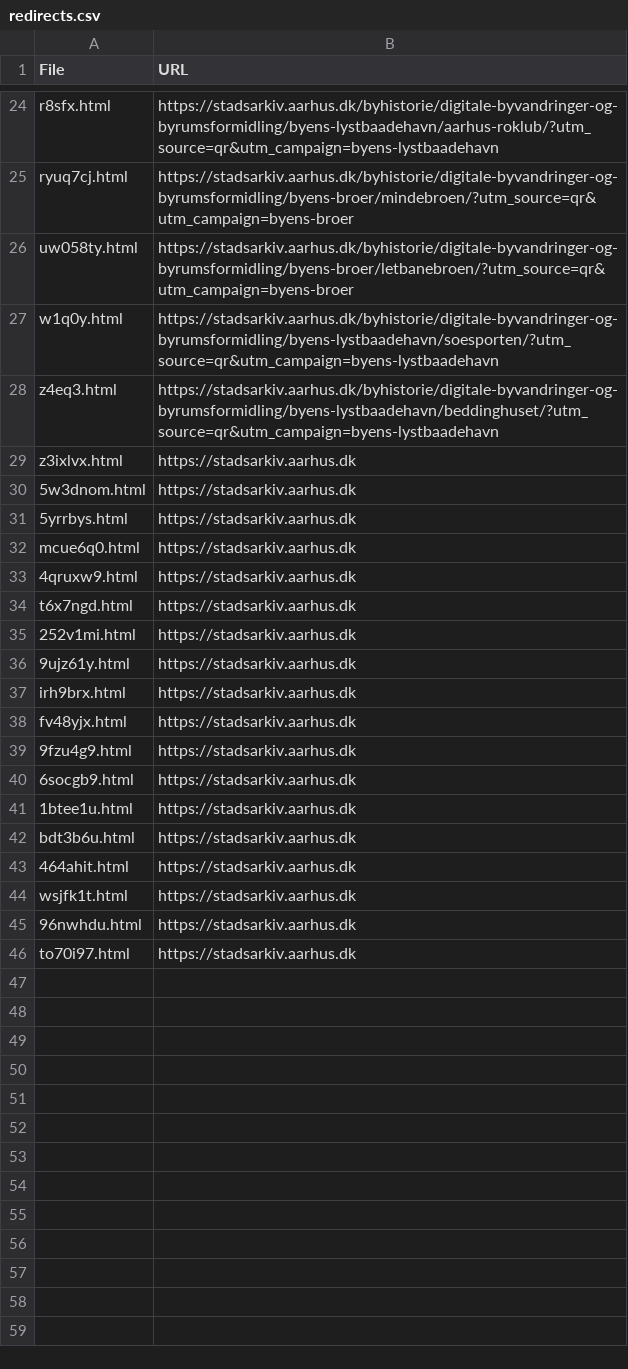
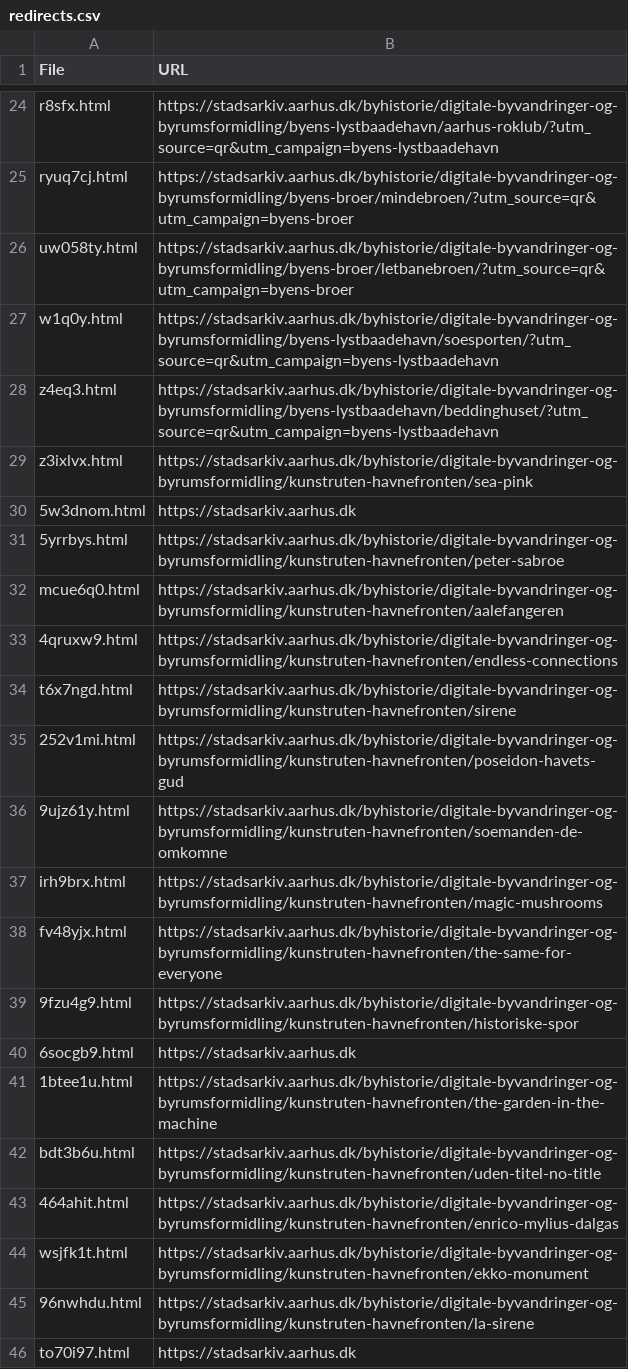
Before and after one commit to aarhusstadsarkiv/permanent-urls, a CSV file: bin/redirects.csv, drawn as a sheet; only a part is shown, gaps mark what is left out.

Commit message:
update redirects

```diff
--- a/bin/redirects.csv
+++ b/bin/redirects.csv
@@ -28,19 +28,19 @@ w1q0y.html,https://stadsarkiv.aarhus.dk/byhistorie/digitale-byvandringer-og-byru
 z4eq3.html,https://stadsarkiv.aarhus.dk/byhistorie/digitale-byvandringer-og-byrumsformidling/byens-lystbaadehavn/beddinghuset/?utm_source=qr&utm_campaign=byens-lystbaadehavn
-z3ixlvx.html,https://stadsarkiv.aarhus.dk
+z3ixlvx.html,https://stadsarkiv.aarhus.dk/byhistorie/digitale-byvandringer-og-byrumsformidling/kunstruten-havnefronten/sea-pink
 5w3dnom.html,https://stadsarkiv.aarhus.dk
-5yrrbys.html,https://stadsarkiv.aarhus.dk
-mcue6q0.html,https://stadsarkiv.aarhus.dk
-4qruxw9.html,https://stadsarkiv.aarhus.dk
-t6x7ngd.html,https://stadsarkiv.aarhus.dk
-252v1mi.html,https://stadsarkiv.aarhus.dk
-9ujz61y.html,https://stadsarkiv.aarhus.dk
-irh9brx.html,https://stadsarkiv.aarhus.dk
-fv48yjx.html,https://stadsarkiv.aarhus.dk
-9fzu4g9.html,https://stadsarkiv.aarhus.dk
+5yrrbys.html,https://stadsarkiv.aarhus.dk/byhistorie/digitale-byvandringer-og-byrumsformidling/kunstruten-havnefronten/peter-sabroe
+mcue6q0.html,https://stadsarkiv.aarhus.dk/byhistorie/digitale-byvandringer-og-byrumsformidling/kunstruten-havnefronten/aalefangeren
+4qruxw9.html,https://stadsarkiv.aarhus.dk/byhistorie/digitale-byvandringer-og-byrumsformidling/kunstruten-havnefronten/endless-connections
+t6x7ngd.html,https://stadsarkiv.aarhus.dk/byhistorie/digitale-byvandringer-og-byrumsformidling/kunstruten-havnefronten/sirene
+252v1mi.html,https://stadsarkiv.aarhus.dk/byhistorie/digitale-byvandringer-og-byrumsformidling/kunstruten-havnefronten/poseidon-havets-gud
+9ujz61y.html,https://stadsarkiv.aarhus.dk/byhistorie/digitale-byvandringer-og-byrumsformidling/kunstruten-havnefronten/soemanden-de-omkomne
+irh9brx.html,https://stadsarkiv.aarhus.dk/byhistorie/digitale-byvandringer-og-byrumsformidling/kunstruten-havnefronten/magic-mushrooms
+fv48yjx.html,https://stadsarkiv.aarhus.dk/byhistorie/digitale-byvandringer-og-byrumsformidling/kunstruten-havnefronten/the-same-for-everyone
+9fzu4g9.html,https://stadsarkiv.aarhus.dk/byhistorie/digitale-byvandringer-og-byrumsformidling/kunstruten-havnefronten/historiske-spor
 6socgb9.html,https://stadsarkiv.aarhus.dk
-1btee1u.html,https://stadsarkiv.aarhus.dk
-bdt3b6u.html,https://stadsarkiv.aarhus.dk
-464ahit.html,https://stadsarkiv.aarhus.dk
-wsjfk1t.html,https://stadsarkiv.aarhus.dk
-96nwhdu.html,https://stadsarkiv.aarhus.dk
+1btee1u.html,https://stadsarkiv.aarhus.dk/byhistorie/digitale-byvandringer-og-byrumsformidling/kunstruten-havnefronten/the-garden-in-the-machine
+bdt3b6u.html,https://stadsarkiv.aarhus.dk/byhistorie/digitale-byvandringer-og-byrumsformidling/kunstruten-havnefronten/uden-titel-no-title
+464ahit.html,https://stadsarkiv.aarhus.dk/byhistorie/digitale-byvandringer-og-byrumsformidling/kunstruten-havnefronten/enrico-mylius-dalgas
+wsjfk1t.html,https://stadsarkiv.aarhus.dk/byhistorie/digitale-byvandringer-og-byrumsformidling/kunstruten-havnefronten/ekko-monument
+96nwhdu.html,https://stadsarkiv.aarhus.dk/byhistorie/digitale-byvandringer-og-byrumsformidling/kunstruten-havnefronten/la-sirene
 to70i97.html,https://stadsarkiv.aarhus.dk
```
